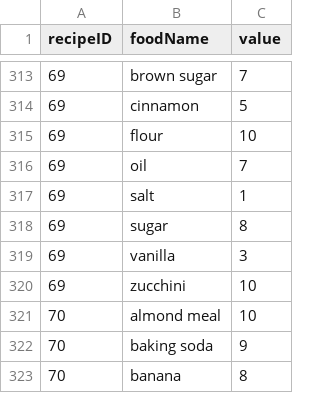
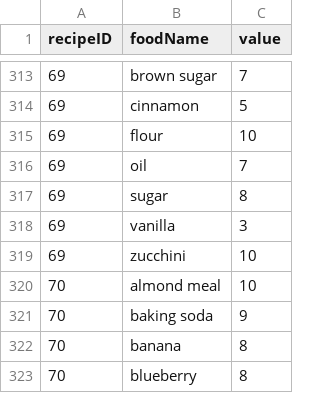
Before and after one commit to Nariana/DB-GUI-Fall2014, a CSV file: csv/recipeConnection.csv, drawn as a sheet; only a part is shown, gaps mark what is left out; the shorter side is filled out with more unchanged rows; the diff names each change by its address in the sheet, - before the commit and + after, or states it on an @@ line.

Commit message:
checked #s and order up to recipe 80

```diff
--- a/csv/recipeConnection.csv
+++ b/csv/recipeConnection.csv
-row 317: 69 | salt | 1
```
Also changed, not shown: 1 other file.
